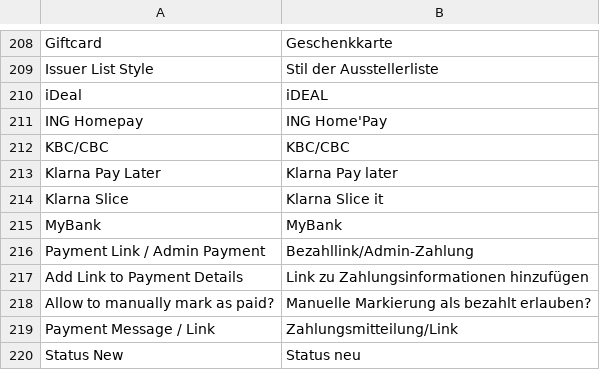
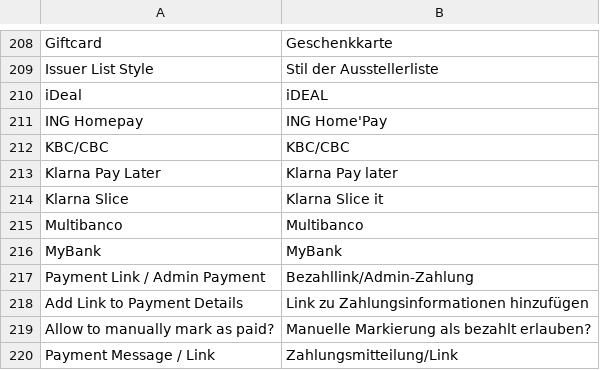
Before and after one commit to mollie/magento2, a CSV file: i18n/de_DE.csv, drawn as a sheet; only a part is shown, gaps mark what is left out; the shorter side is filled out with more unchanged rows; the diff names each change by its address in the sheet, - before the commit and + after, or states it on an @@ line.

Commit message:
Feature: New method Multibanco

```diff
--- a/i18n/de_DE.csv
+++ b/i18n/de_DE.csv
+row 215: Multibanco | Multibanco
```
Also changed, not shown: i18n/en_US.csv, i18n/es_ES.csv, 34 other files.
